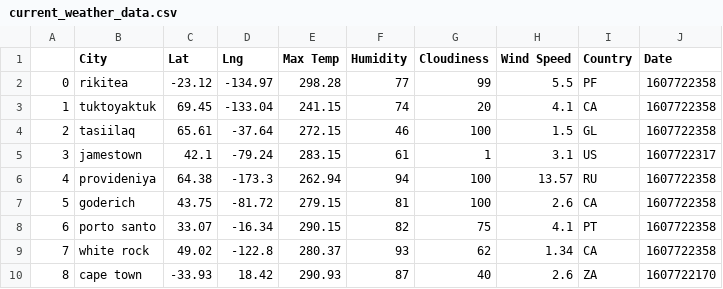
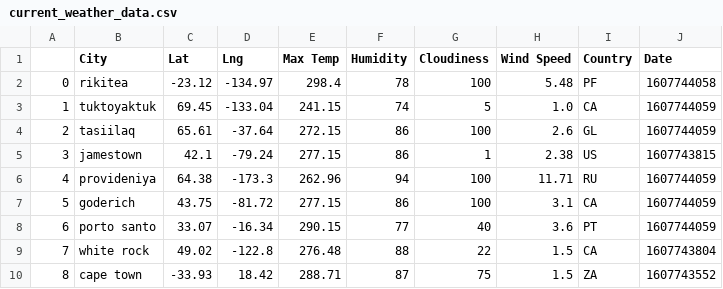
Before and after one commit to thallegacy/python-api-challenge, a CSV file: WeatherVacationPy/output_data/current_weather_data.csv, drawn as a sheet; only a part is shown; the diff covers the shown part only.

```diff
--- a/WeatherVacationPy/output_data/current_weather_data.csv
+++ b/WeatherVacationPy/output_data/current_weather_data.csv
@@ -1,10 +1,10 @@
 ,City,Lat,Lng,Max Temp,Humidity,Cloudiness,Wind Speed,Country,Date
-0,rikitea,-23.12,-134.97,298.28,77,99,5.5,PF,1607722358
-1,tuktoyaktuk,69.45,-133.04,241.15,74,20,4.1,CA,1607722358
-2,tasiilaq,65.61,-37.64,272.15,46,100,1.5,GL,1607722358
-3,jamestown,42.1,-79.24,283.15,61,1,3.1,US,1607722317
-4,provideniya,64.38,-173.3,262.94,94,100,13.57,RU,1607722358
-5,goderich,43.75,-81.72,279.15,81,100,2.6,CA,1607722358
-6,porto santo,33.07,-16.34,290.15,82,75,4.1,PT,1607722358
-7,white rock,49.02,-122.8,280.37,93,62,1.34,CA,1607722358
-8,cape town,-33.93,18.42,290.93,87,40,2.6,ZA,1607722170
+0,rikitea,-23.12,-134.97,298.4,78,100,5.48,PF,1607744058
+1,tuktoyaktuk,69.45,-133.04,241.15,74,5,1.0,CA,1607744059
+2,tasiilaq,65.61,-37.64,272.15,86,100,2.6,GL,1607744059
+3,jamestown,42.1,-79.24,277.15,86,1,2.38,US,1607743815
+4,provideniya,64.38,-173.3,262.96,94,100,11.71,RU,1607744059
+5,goderich,43.75,-81.72,277.15,86,100,3.1,CA,1607744059
+6,porto santo,33.07,-16.34,290.15,77,40,3.6,PT,1607744059
+7,white rock,49.02,-122.8,276.48,88,22,1.5,CA,1607743804
+8,cape town,-33.93,18.42,288.71,87,75,1.5,ZA,1607743552
```
Also changed, not shown: 15 added rows and 5 edited cells elsewhere in this file, 1 other file.
